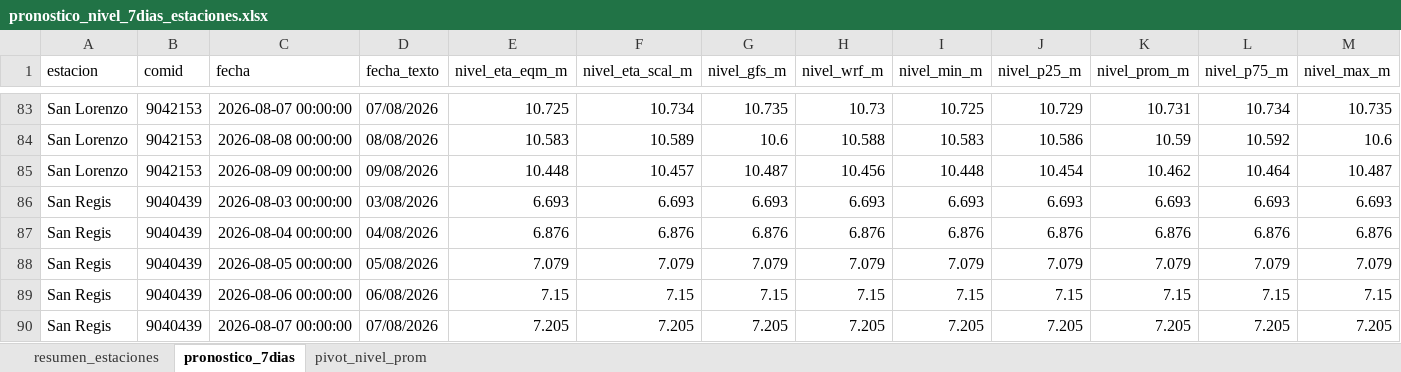
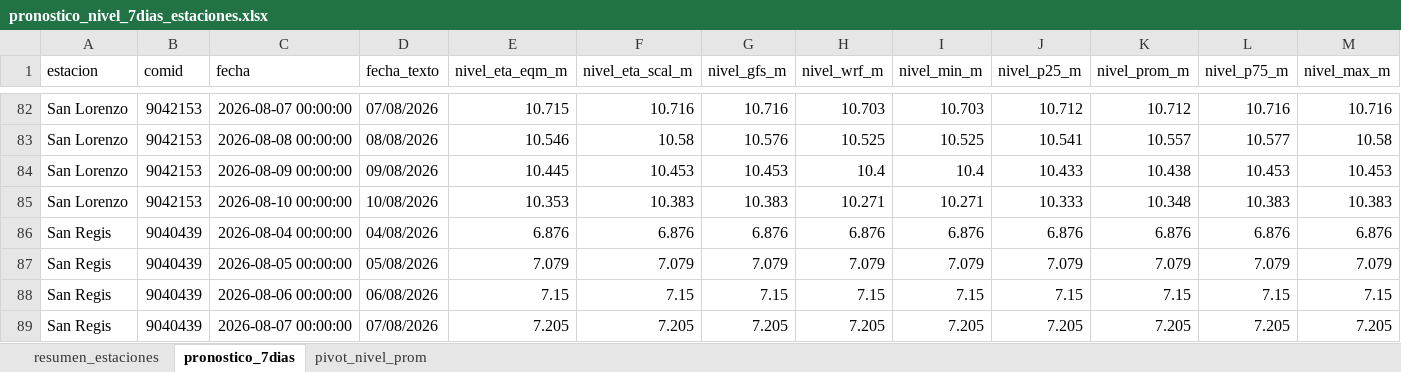
Before and after one commit to KURONO23/LoretoNivelesaCaudales, an Excel workbook: outputs/pronostico_nivel_7dias_estaciones.xlsx, sheet pronostico_7dias, drawn as a sheet; only a part is shown, gaps mark what is left out; values as stored, in another font and other column widths than the file's, no borders; removed rows and columns are numbered as before the commit, all else as after; the diff covers the shown part only; the diff names each change by its address in the sheet, - before the commit and + after, or states it on an @@ line.

```diff
--- a/outputs/pronostico_nivel_7dias_estaciones.xlsx (sheet pronostico_7dias)
+++ b/outputs/pronostico_nivel_7dias_estaciones.xlsx (sheet pronostico_7dias)
-E82 (nivel_eta_eqm_m): 10.725
+E82 (nivel_eta_eqm_m): 10.715
-F82 (nivel_eta_scal_m): 10.734
+F82 (nivel_eta_scal_m): 10.716
-G82 (nivel_gfs_m): 10.735
+G82 (nivel_gfs_m): 10.716
-H82 (nivel_wrf_m): 10.73
+H82 (nivel_wrf_m): 10.703
-I82 (nivel_min_m): 10.725
+I82 (nivel_min_m): 10.703
-J82 (nivel_p25_m): 10.729
+J82 (nivel_p25_m): 10.712
-K82 (nivel_prom_m): 10.731
+K82 (nivel_prom_m): 10.712
-L82 (nivel_p75_m): 10.734
+L82 (nivel_p75_m): 10.716
-M82 (nivel_max_m): 10.735
+M82 (nivel_max_m): 10.716
-E83 (nivel_eta_eqm_m): 10.583
+E83 (nivel_eta_eqm_m): 10.546
-F83 (nivel_eta_scal_m): 10.589
+F83 (nivel_eta_scal_m): 10.58
-G83 (nivel_gfs_m): 10.6
+G83 (nivel_gfs_m): 10.576
-H83 (nivel_wrf_m): 10.588
+H83 (nivel_wrf_m): 10.525
-I83 (nivel_min_m): 10.583
+I83 (nivel_min_m): 10.525
-J83 (nivel_p25_m): 10.586
+J83 (nivel_p25_m): 10.541
-K83 (nivel_prom_m): 10.59
+K83 (nivel_prom_m): 10.557
-L83 (nivel_p75_m): 10.592
+L83 (nivel_p75_m): 10.577
-M83 (nivel_max_m): 10.6
+M83 (nivel_max_m): 10.58
-E84 (nivel_eta_eqm_m): 10.448
+E84 (nivel_eta_eqm_m): 10.445
-F84 (nivel_eta_scal_m): 10.457
+F84 (nivel_eta_scal_m): 10.453
-G84 (nivel_gfs_m): 10.487
+G84 (nivel_gfs_m): 10.453
-H84 (nivel_wrf_m): 10.456
+H84 (nivel_wrf_m): 10.4
-I84 (nivel_min_m): 10.448
+I84 (nivel_min_m): 10.4
-J84 (nivel_p25_m): 10.454
+J84 (nivel_p25_m): 10.433
-K84 (nivel_prom_m): 10.462
+K84 (nivel_prom_m): 10.438
-L84 (nivel_p75_m): 10.464
+L84 (nivel_p75_m): 10.453
-M84 (nivel_max_m): 10.487
+M84 (nivel_max_m): 10.453
-row 86: San Regis | 9040439 | 2026-08-03 00:00:00 | 03/08/2026 | 6.693 | 6.693 | 6.693 | 6.693 | 6.693 | 6.693 | 6.693 | 6.693 | 6.693
+row 85: San Lorenzo | 9042153 | 2026-08-10 00:00:00 | 10/08/2026 | 10.353 | 10.383 | 10.383 | 10.271 | 10.271 | 10.333 | 10.348 | 10.383 | 10.383
```
Also changed, not shown: 18 added rows, 18 removed rows and 730 edited cells elsewhere in this sheet, sheet resumen_estaciones, sheet pivot_nivel_prom, outputs/metricas_dwlt_estaciones.xlsx, outputs/validacion_dwlt_hasta_observado_disponible.xlsx, 9 other files.
